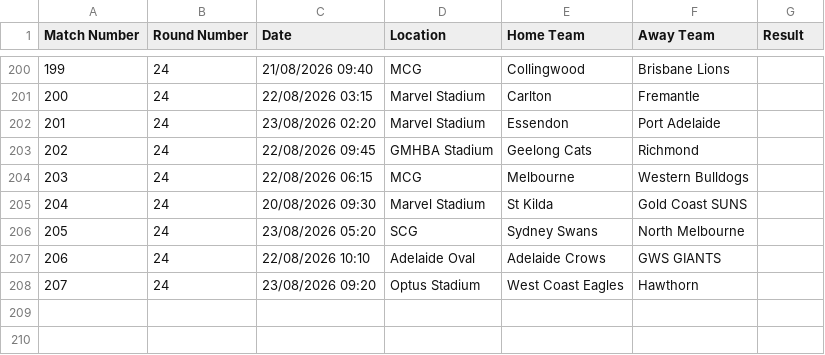
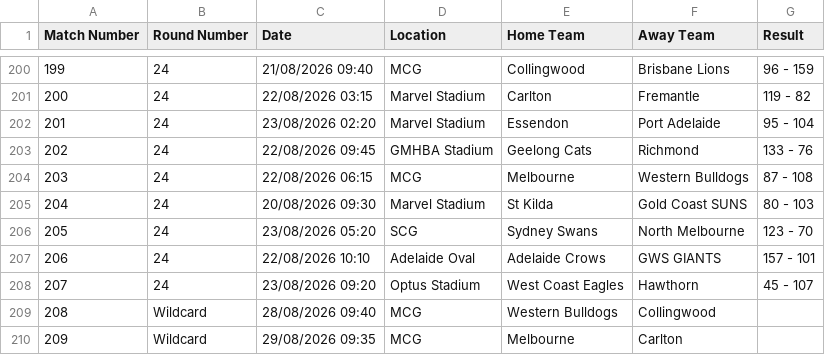
Before and after one commit to 8301Joseph/afl_model, a CSV file: data/afl-2026-UTC.csv, drawn as a sheet; only a part is shown, gaps mark what is left out; the diff covers the shown part only.

Commit message:
Wildcard update

```diff
--- a/data/afl-2026-UTC.csv
+++ b/data/afl-2026-UTC.csv
@@ -200,9 +200,11 @@ Match Number,Round Number,Date,Location,Home Team,Away Team,Result
-199,24,21/08/2026 09:40,MCG,Collingwood,Brisbane Lions,
-200,24,22/08/2026 03:15,Marvel Stadium,Carlton,Fremantle,
-201,24,23/08/2026 02:20,Marvel Stadium,Essendon,Port Adelaide,
-202,24,22/08/2026 09:45,GMHBA Stadium,Geelong Cats,Richmond,
-203,24,22/08/2026 06:15,MCG,Melbourne,Western Bulldogs,
-204,24,20/08/2026 09:30,Marvel Stadium,St Kilda,Gold Coast SUNS,
-205,24,23/08/2026 05:20,SCG,Sydney Swans,North Melbourne,
-206,24,22/08/2026 10:10,Adelaide Oval,Adelaide Crows,GWS GIANTS,
-207,24,23/08/2026 09:20,Optus Stadium,West Coast Eagles,Hawthorn,
+199,24,21/08/2026 09:40,MCG,Collingwood,Brisbane Lions,96 - 159
+200,24,22/08/2026 03:15,Marvel Stadium,Carlton,Fremantle,119 - 82
+201,24,23/08/2026 02:20,Marvel Stadium,Essendon,Port Adelaide,95 - 104
+202,24,22/08/2026 09:45,GMHBA Stadium,Geelong Cats,Richmond,133 - 76
+203,24,22/08/2026 06:15,MCG,Melbourne,Western Bulldogs,87 - 108
+204,24,20/08/2026 09:30,Marvel Stadium,St Kilda,Gold Coast SUNS,80 - 103
+205,24,23/08/2026 05:20,SCG,Sydney Swans,North Melbourne,123 - 70
+206,24,22/08/2026 10:10,Adelaide Oval,Adelaide Crows,GWS GIANTS,157 - 101
+207,24,23/08/2026 09:20,Optus Stadium,West Coast Eagles,Hawthorn,45 - 107
+208,Wildcard,28/08/2026 09:40,MCG,Western Bulldogs,Collingwood,
+209,Wildcard,29/08/2026 09:35,MCG,Melbourne,Carlton,
```
Also changed, not shown: 26 edited cells elsewhere in this file, 4 other files.
